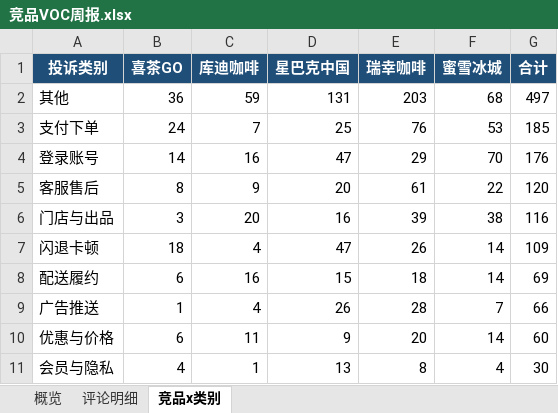
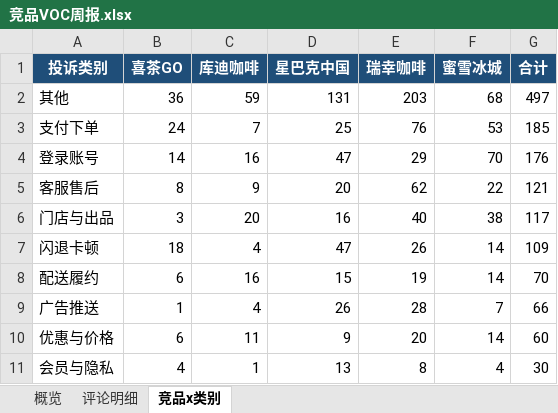
Before and after one commit to EGG-ZERO/appstore-voc-radar, an Excel workbook: reports/竞品VOC周报.xlsx, sheet 竞品x类别, drawn as a sheet; values as stored, in another font and other column widths than the file's, no borders; the diff names each change by its address in the sheet, - before the commit and + after, or states it on an @@ line.

```diff
--- a/reports/竞品VOC周报.xlsx (sheet 竞品x类别)
+++ b/reports/竞品VOC周报.xlsx (sheet 竞品x类别)
-E5 (瑞幸咖啡): 61
+E5 (瑞幸咖啡): 62
-G5 (合计): 120
+G5 (合计): 121
-E6 (瑞幸咖啡): 39
+E6 (瑞幸咖啡): 40
-G6 (合计): 116
+G6 (合计): 117
-E8 (瑞幸咖啡): 18
+E8 (瑞幸咖啡): 19
-G8 (合计): 69
+G8 (合计): 70
```
Also changed, not shown: sheet 概览, sheet 评论明细, 4 other files.
